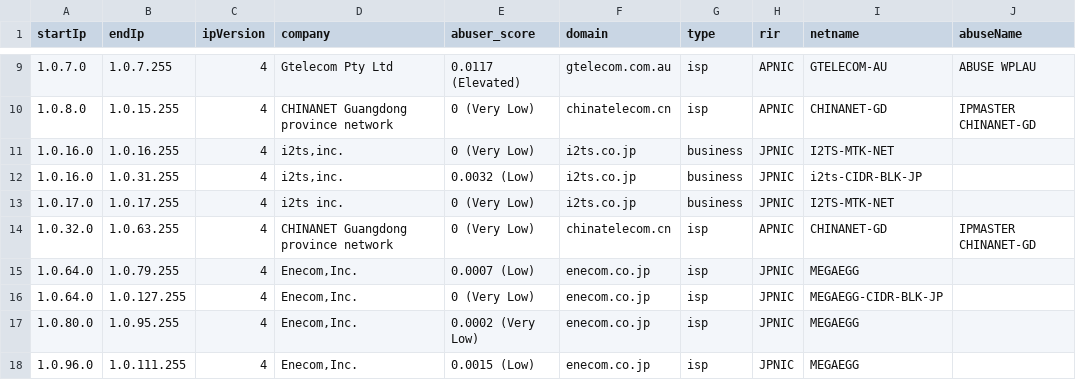
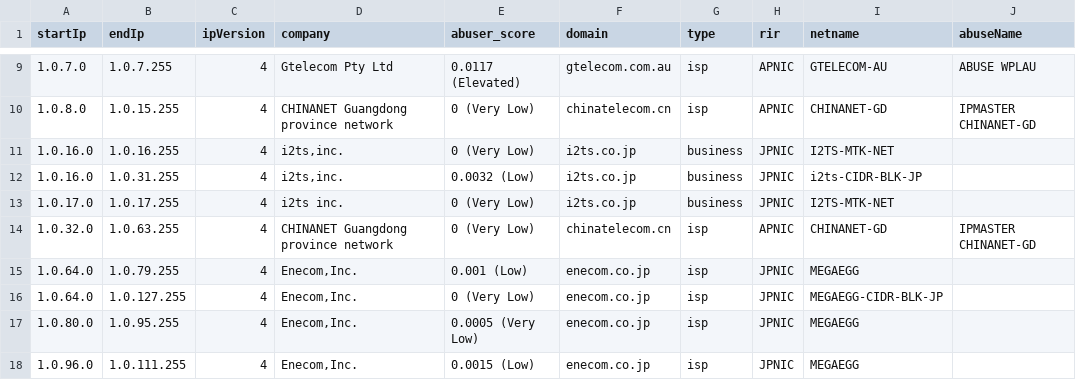
Before and after one commit to ipapi-is/ipapi, a CSV file: databases/companySample.csv, drawn as a sheet; only a part is shown, gaps mark what is left out; the diff covers the shown part only; the diff names each change by its address in the sheet, - before the commit and + after, or states it on an @@ line.

```diff
--- a/databases/companySample.csv
+++ b/databases/companySample.csv
-E15 (abuser_score): 0.0007 (Low)
+E15 (abuser_score): 0.001 (Low)
-E17 (abuser_score): 0.0002 (Very Low)
+E17 (abuser_score): 0.0005 (Very Low)
```
Also changed, not shown: 61 edited cells elsewhere in this file, databases/Enumerated-VPN-Database-Sample.csv, databases/HostingRangesIPv6-Sample.csv, 18 other files.
